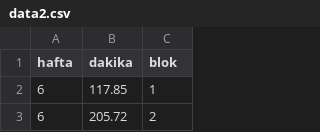
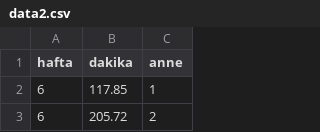
Before and after one commit to gungorrbaris/TR-nonparametric.statistics-R, a CSV file: data/data2.csv, drawn as a sheet; only a part is shown.

Commit message:
Update data2.csv

```diff
--- a/data/data2.csv
+++ b/data/data2.csv
@@ -1,2 +1,2 @@
-hafta;dakika;blok
+hafta;dakika;anne
 6;117.85;1
```
